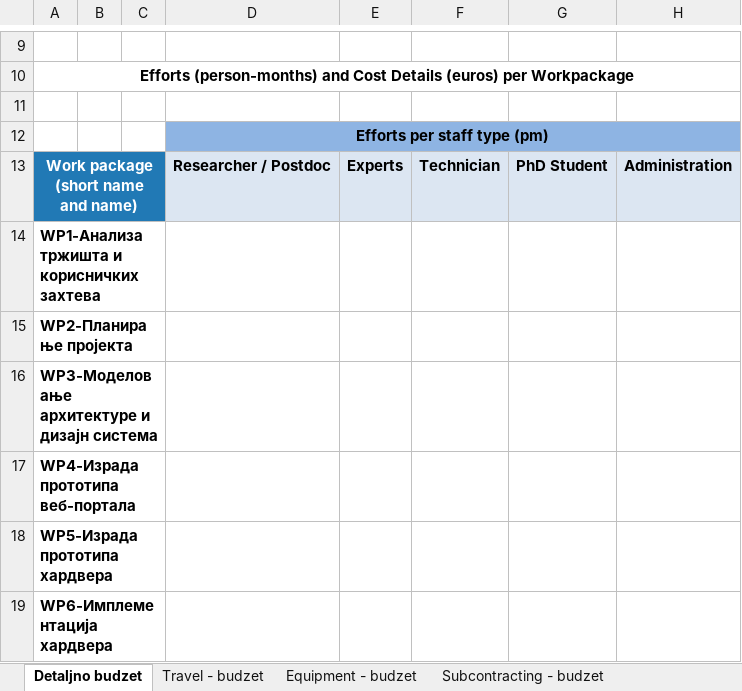
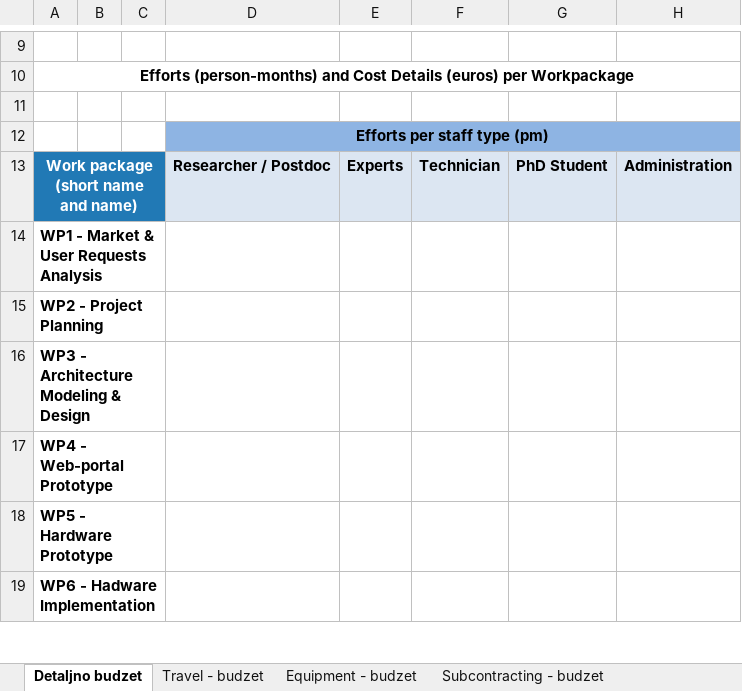
Before and after one commit to mdivjak/usp, an Excel workbook: Projekat_Faza1_ver1/2b ELATEC budget - Horizon2020.xlsx, sheet Detaljno budzet, drawn as a sheet; only a part is shown, gaps mark what is left out; values as stored, in another font and other column widths than the file's, no borders; charts and pictures and conditional formats not drawn; the diff covers the shown part only; the diff names each change by its address in the sheet, - before the commit and + after, or states it on an @@ line.

Commit message:
Dodat ETF budzet kao i sesto poglavlje projektnog plana

```diff
--- a/Projekat_Faza1_ver1/2b ELATEC budget - Horizon2020.xlsx (sheet Detaljno budzet)
+++ b/Projekat_Faza1_ver1/2b ELATEC budget - Horizon2020.xlsx (sheet Detaljno budzet)
-A14: WP1-Анализа тржишта и корисничких захтева
+A14: WP1 - Market & User Requests Analysis
-A15: WP2-Планирање пројекта
+A15: WP2 - Project Planning
-A16: WP3-Моделовање архитектуре и дизајн система
+A16: WP3 - Architecture Modeling & Design
-A17: WP4-Израда прототипа веб-портала
+A17: WP4 - Web-portal Prototype
-A18: WP5-Израда прототипа хардвера
+A18: WP5 - Hardware Prototype
-A19: WP6-Имплементација хардвера
+A19: WP6 - Hadware Implementation
```
Also changed, not shown: 4 added rows, 4 removed rows, 8 edited cells and cell formats elsewhere in this sheet, sheet Equipment - budzet, sheet Travel - budzet, charts or pictures, 3 other files.
